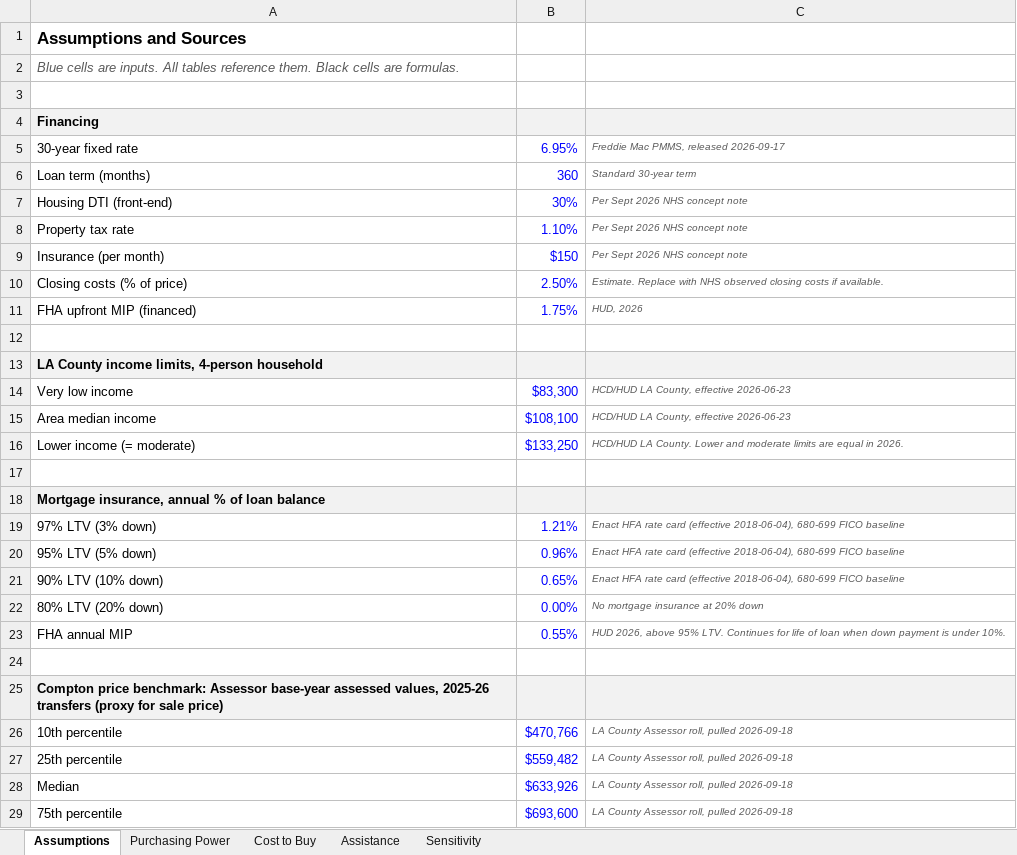
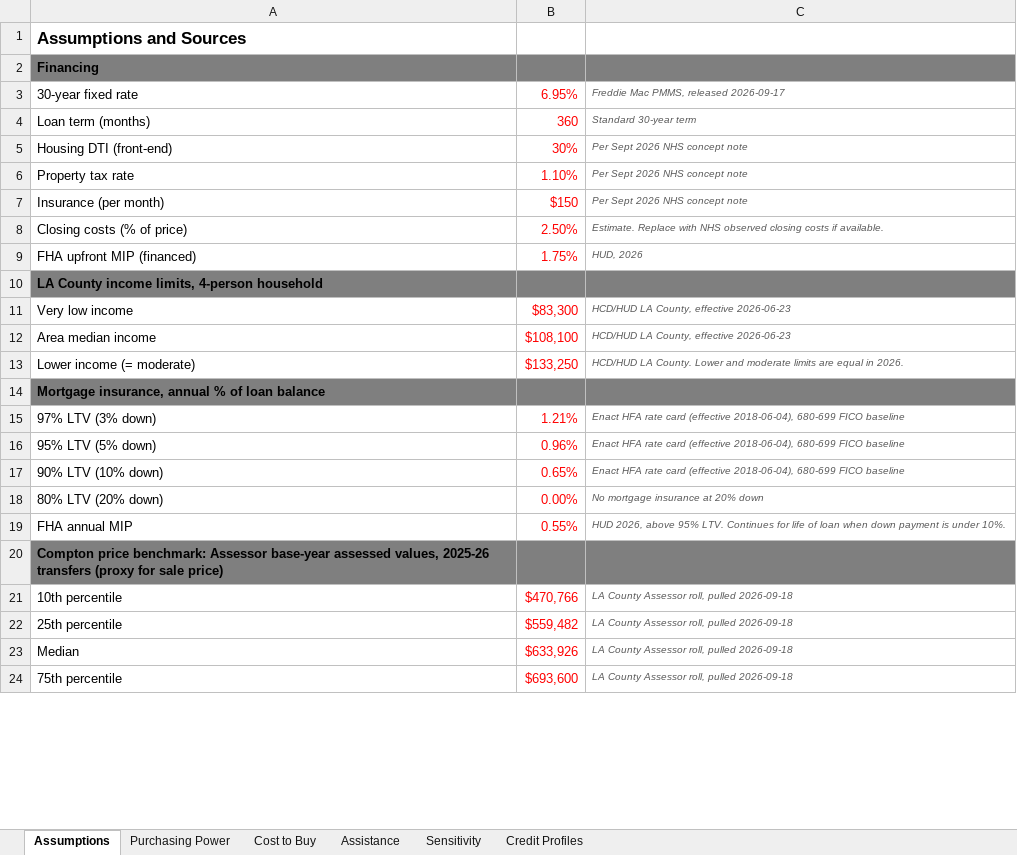
Before and after one commit to vnnviv/Housing-NHS-Research, an Excel workbook: NHS-Downpayment-Scenarios.xlsx, sheet Assumptions, drawn as a sheet; only a part is shown; values as stored, in another font and other column widths than the file's, no borders; removed rows and columns are numbered as before the commit, all else as after; the diff covers the shown part only; the diff names each change by its address in the sheet, - before the commit and + after, or states it on an @@ line.

```diff
--- a/NHS-Downpayment-Scenarios.xlsx (sheet Assumptions)
+++ b/NHS-Downpayment-Scenarios.xlsx (sheet Assumptions)
+sheet tab: Credit Profiles
-row 2: Blue cells are inputs. All tables reference them. Black cells are formulas.
-row 3: (empty)
-A2:C2 fill: #F2F2F2
+A2:C2 fill: #7F7F7F
-B3:B9 text colour: #0000FF
+B3:B9 text colour: #FF0000
-row 12: (empty)
-A10:C10 fill: #F2F2F2
+A10:C10 fill: #7F7F7F
-B11:B13 text colour: #0000FF
+B11:B13 text colour: #FF0000
-row 17: (empty)
-A14:C14 fill: #F2F2F2
+A14:C14 fill: #7F7F7F
-B15:B19 text colour: #0000FF
+B15:B19 text colour: #FF0000
-row 24: (empty)
-A20:C20 fill: #F2F2F2
+A20:C20 fill: #7F7F7F
-B21:B24 text colour: #0000FF
+B21:B24 text colour: #FF0000
```
Also changed, not shown: 1 removed row and cell formats elsewhere in this sheet, sheet Assistance, sheet Purchasing Power, sheet Cost to Buy, formulas that keep their value, 6 other files.
